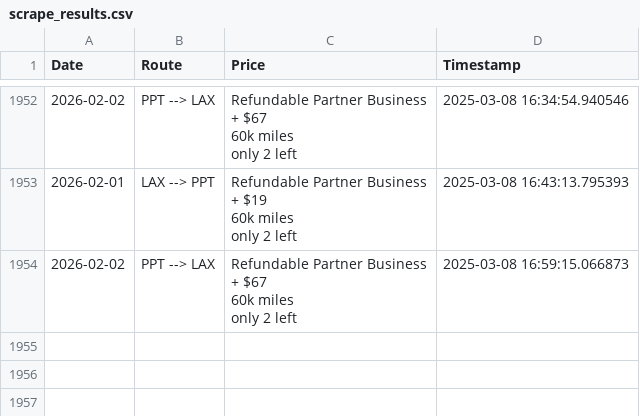
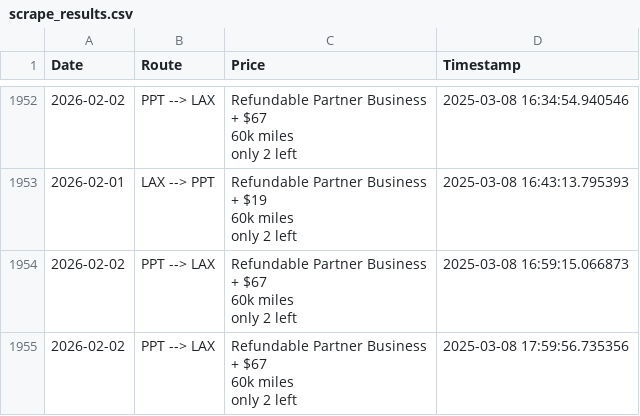
Before and after one commit to quinnstiegman/Waldorf-maldives-reward-search, a CSV file: scrape_results.csv, drawn as a sheet; only a part is shown, gaps mark what is left out.

```diff
--- a/scrape_results.csv
+++ b/scrape_results.csv
@@ -7845 +7845,5 @@ only 2 left",2025-03-08 16:43:13.795393
 only 2 left",2025-03-08 16:59:15.066873
+2026-02-02,PPT --> LAX,"Refundable Partner Business
++ $67
+60k miles
+only 2 left",2025-03-08 17:59:56.735356
```
